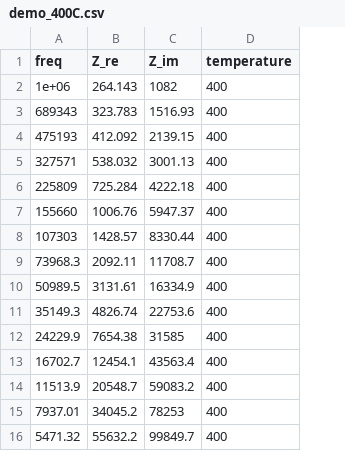
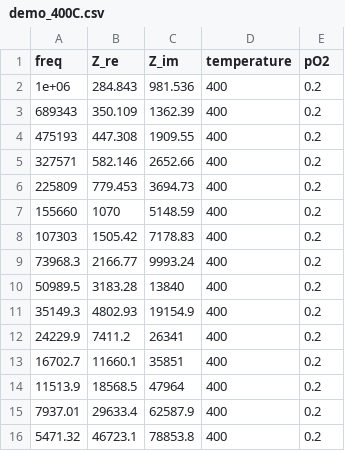
Before and after one commit to cristian-galeazzi/EIS-pipeline, a CSV file: EXAMPLE_SAMPLE/input_spectra/Ar-80_O2-20_600_400_50/demo_400C.csv, drawn as a sheet; only a part is shown; the diff covers the shown part only; the diff names each change by its address in the sheet, - before the commit and + after, or states it on an @@ line.

Commit message:
example: rebuild EXAMPLE_SAMPLE as an end-to-end p(O2) demo
The bundled sample now exercises the whole pipeline through Stage 5.

- generator: four p(O2) conditions x five temperatures, built from a
  physical MIEC sigma(pO2,T): a mixed ionic + p-type bulk (sloped Brouwer)
  and a pure-ionic grain boundary (flat Brouwer). CSVs carry a pO2 column.
- stage4: draw Nyquist/Bode from CSV spectra too (input_spectra fallback),
  so the per-condition figures are no longer skipped in CSV mode.
- stage3: clear the live panels synchronously (out.outputs = ()) to stop the
  doubled output in VSCode; prominence default 0.3 drops DRT ripple sub-peaks.
- stage2: KK_F_MIN_HARD default None (adaptive only) so the clean synthetic
  low-frequency arc is kept; real cells still set a floor via saved params.
- stage5: report an unidentifiable channel as not active, not Ea +/- nan.
- audit known-answers and README aligned to the regenerated sample.

```diff
--- a/EXAMPLE_SAMPLE/input_spectra/Ar-80_O2-20_600_400_50/demo_400C.csv
+++ b/EXAMPLE_SAMPLE/input_spectra/Ar-80_O2-20_600_400_50/demo_400C.csv
+column E (pO2), rows 2-16: all 0.2
-B2 (Z_re): 264.143
+B2 (Z_re): 284.843
-C2 (Z_im): 1082
+C2 (Z_im): 981.536
-B3 (Z_re): 323.783
+B3 (Z_re): 350.109
-C3 (Z_im): 1516.93
+C3 (Z_im): 1362.39
-B4 (Z_re): 412.092
+B4 (Z_re): 447.308
-C4 (Z_im): 2139.15
+C4 (Z_im): 1909.55
-B5 (Z_re): 538.032
+B5 (Z_re): 582.146
-C5 (Z_im): 3001.13
+C5 (Z_im): 2652.66
-B6 (Z_re): 725.284
+B6 (Z_re): 779.453
-C6 (Z_im): 4222.18
+C6 (Z_im): 3694.73
-B7 (Z_re): 1006.76
+B7 (Z_re): 1070
-C7 (Z_im): 5947.37
+C7 (Z_im): 5148.59
-B8 (Z_re): 1428.57
+B8 (Z_re): 1505.42
-C8 (Z_im): 8330.44
+C8 (Z_im): 7178.83
-B9 (Z_re): 2092.11
+B9 (Z_re): 2166.77
-C9 (Z_im): 11708.7
+C9 (Z_im): 9993.24
-B10 (Z_re): 3131.61
+B10 (Z_re): 3183.28
-C10 (Z_im): 16334.9
+C10 (Z_im): 13840
-B11 (Z_re): 4826.74
+B11 (Z_re): 4802.93
-C11 (Z_im): 22753.6
+C11 (Z_im): 19154.9
-B12 (Z_re): 7654.38
+B12 (Z_re): 7411.2
-C12 (Z_im): 31585
+C12 (Z_im): 26341
-B13 (Z_re): 12454.1
+B13 (Z_re): 11660.1
-C13 (Z_im): 43563.4
+C13 (Z_im): 35851
-B14 (Z_re): 20548.7
+B14 (Z_re): 18568.5
-C14 (Z_im): 59083.2
+C14 (Z_im): 47964
-B15 (Z_re): 34045.2
+B15 (Z_re): 29633.4
-C15 (Z_im): 78253
+C15 (Z_im): 62587.9
-B16 (Z_re): 55632.2
+B16 (Z_re): 46723.1
-C16 (Z_im): 99849.7
+C16 (Z_im): 78853.8
```
Also changed, not shown: 50 edited cells elsewhere in this file, EXAMPLE_SAMPLE/input_spectra/Ar-80_O2-20_600_400_50/demo_450C.csv, EXAMPLE_SAMPLE/input_spectra/Ar-80_O2-20_600_400_50/demo_500C.csv, 27 other files.
